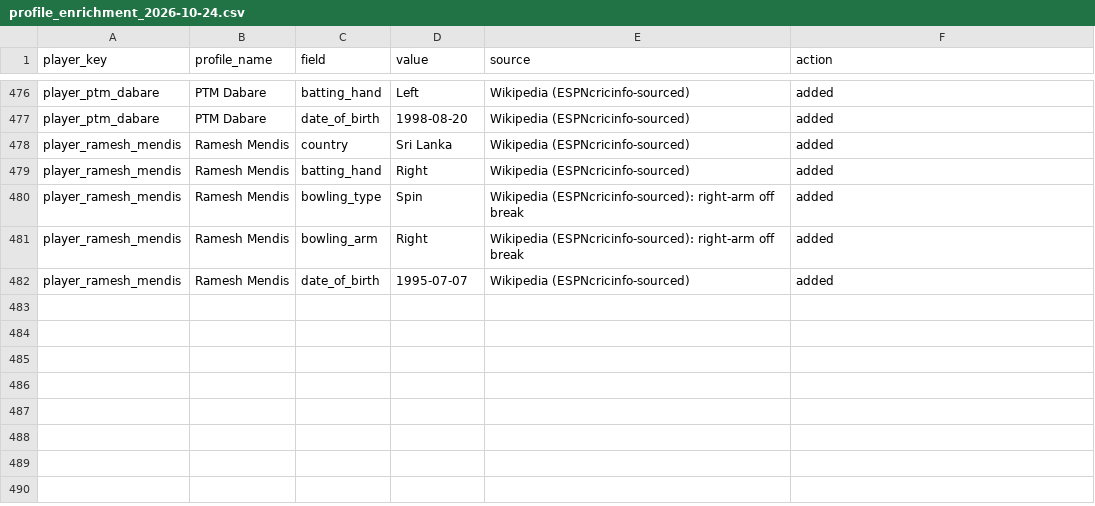
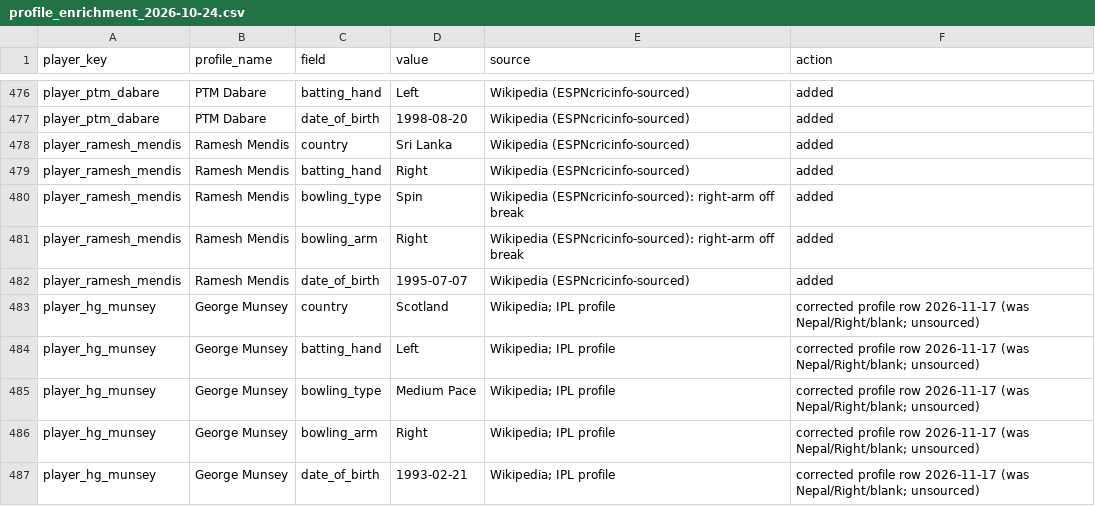
Before and after one commit to Dikshant-Neupane/CricNepal, a CSV file: data/player_profiles/profile_enrichment_2026-10-24.csv, drawn as a sheet; only a part is shown, gaps mark what is left out.

```diff
--- a/data/player_profiles/profile_enrichment_2026-10-24.csv
+++ b/data/player_profiles/profile_enrichment_2026-10-24.csv
@@ -482 +482,6 @@ player_ramesh_mendis,Ramesh Mendis,bowling_arm,Right,Wikipedia (ESPNcricinfo-sou
 player_ramesh_mendis,Ramesh Mendis,date_of_birth,1995-07-07,Wikipedia (ESPNcricinfo-sourced),added
+player_hg_munsey,George Munsey,country,Scotland,Wikipedia; IPL profile,corrected profile row 2026-11-17 (was Nepal/Right/blank; unsourced)
+player_hg_munsey,George Munsey,batting_hand,Left,Wikipedia; IPL profile,corrected profile row 2026-11-17 (was Nepal/Right/blank; unsourced)
+player_hg_munsey,George Munsey,bowling_type,Medium Pace,Wikipedia; IPL profile,corrected profile row 2026-11-17 (was Nepal/Right/blank; unsourced)
+player_hg_munsey,George Munsey,bowling_arm,Right,Wikipedia; IPL profile,corrected profile row 2026-11-17 (was Nepal/Right/blank; unsourced)
+player_hg_munsey,George Munsey,date_of_birth,1993-02-21,Wikipedia; IPL profile,corrected profile row 2026-11-17 (was Nepal/Right/blank; unsourced)
```
Also changed, not shown: data/capture/availability_log.csv, data/player_rosters/npl_player_rosters_canonical.csv, 8 other files.
